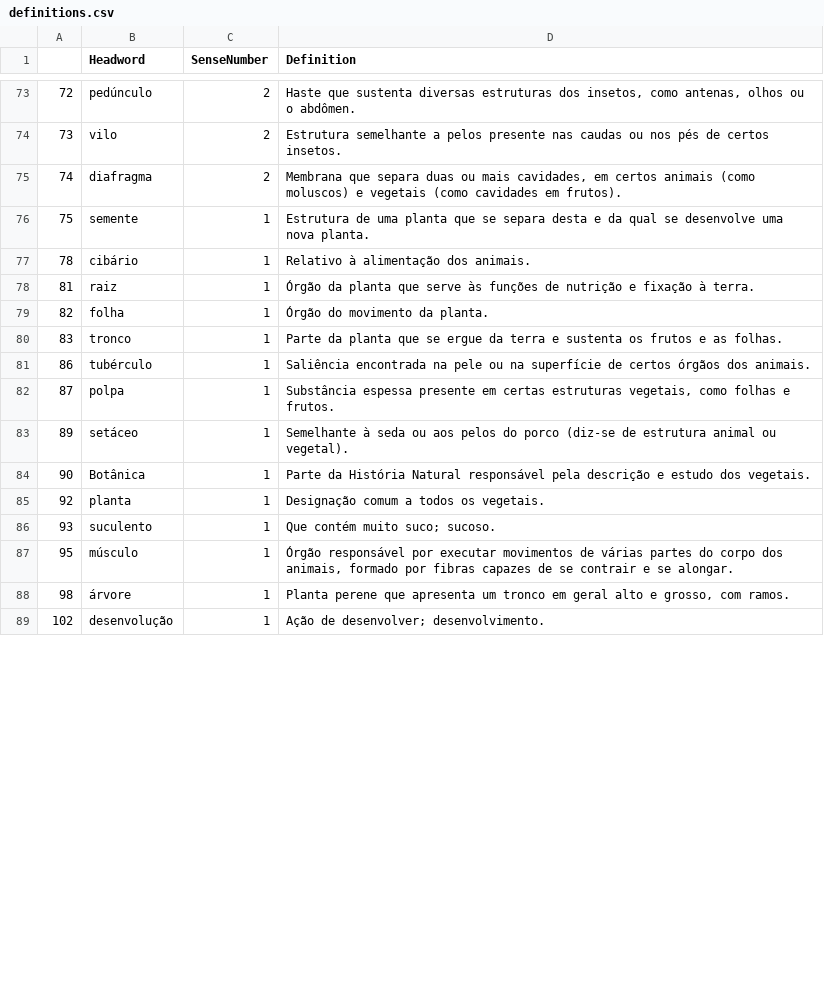
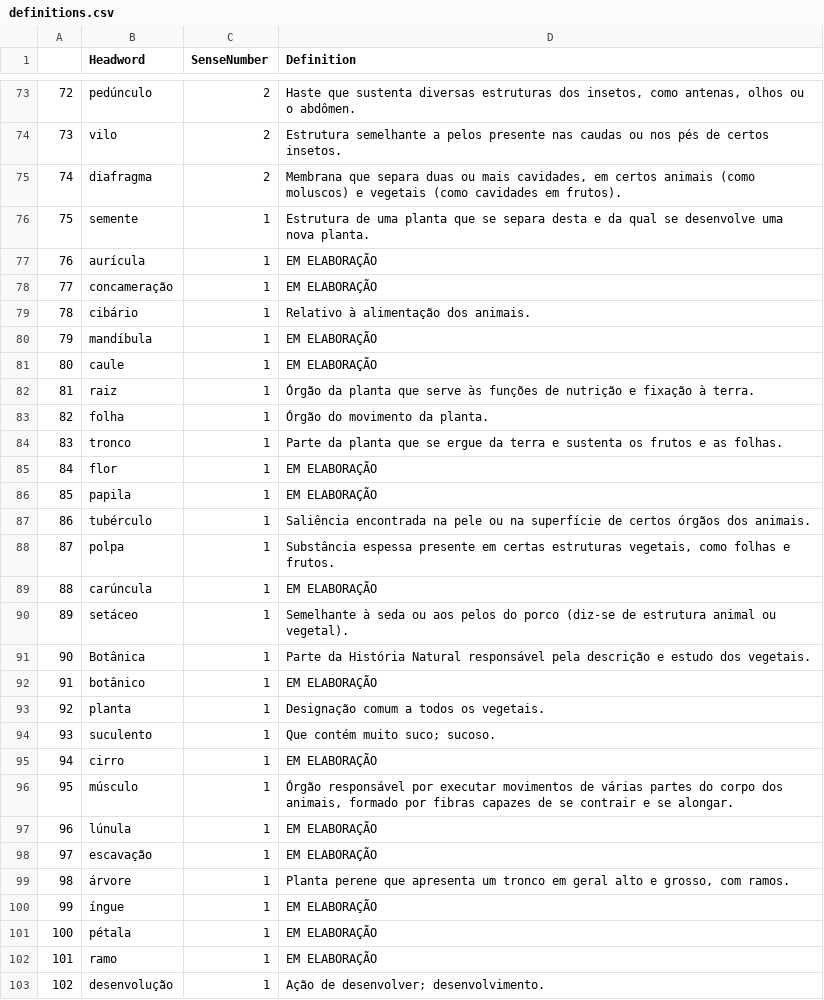
Before and after one commit to fflch/dicbio, a CSV file: data/definitions.csv, drawn as a sheet; only a part is shown, gaps mark what is left out; the diff covers the shown part only.

```diff
--- a/data/definitions.csv
+++ b/data/definitions.csv
@@ -76,3 +76,7 @@
 "75","semente","1","Estrutura de uma planta que se separa desta e da qual se desenvolve uma nova planta."
+"76","aurícula","1","EM ELABORAÇÃO"
+"77","concameração","1","EM ELABORAÇÃO"
 "78","cibário","1","Relativo à alimentação dos animais."
+"79","mandíbula","1","EM ELABORAÇÃO"
+"80","caule","1","EM ELABORAÇÃO"
 "81","raiz","1","Órgão da planta que serve às funções de nutrição e fixação à terra."
@@ -80,10 +84,20 @@
 "83","tronco","1","Parte da planta que se ergue da terra e sustenta os frutos e as folhas."
+"84","flor","1","EM ELABORAÇÃO"
+"85","papila","1","EM ELABORAÇÃO"
 "86","tubérculo","1","Saliência encontrada na pele ou na superfície de certos órgãos dos animais."
 "87","polpa","1","Substância espessa presente em certas estruturas vegetais, como folhas e frutos."
+"88","carúncula","1","EM ELABORAÇÃO"
 "89","setáceo","1","Semelhante à seda ou aos pelos do porco (diz-se de estrutura animal ou vegetal)."
 "90","Botânica","1","Parte da História Natural responsável pela descrição e estudo dos vegetais."
+"91","botânico","1","EM ELABORAÇÃO"
 "92","planta","1","Designação comum a todos os vegetais."
 "93","suculento","1","Que contém muito suco; sucoso."
+"94","cirro","1","EM ELABORAÇÃO"
 "95","músculo","1","Órgão responsável por executar movimentos de várias partes do corpo dos animais, formado por fibras capazes de se contrair e se alongar."
+"96","lúnula","1","EM ELABORAÇÃO"
+"97","escavação","1","EM ELABORAÇÃO"
 "98","árvore","1","Planta perene que apresenta um tronco em geral alto e grosso, com ramos."
+"99","íngue","1","EM ELABORAÇÃO"
+"100","pétala","1","EM ELABORAÇÃO"
+"101","ramo","1","EM ELABORAÇÃO"
 "102","desenvolução","1","Ação de desenvolver; desenvolvimento."
```
Also changed, not shown: 20 added rows and 3 edited cells elsewhere in this file, 6 other files.
